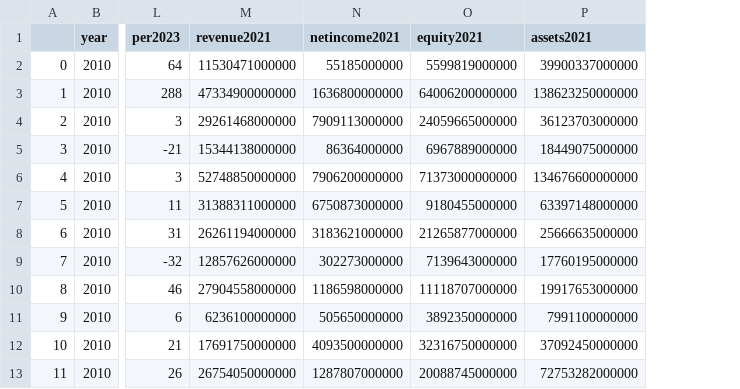
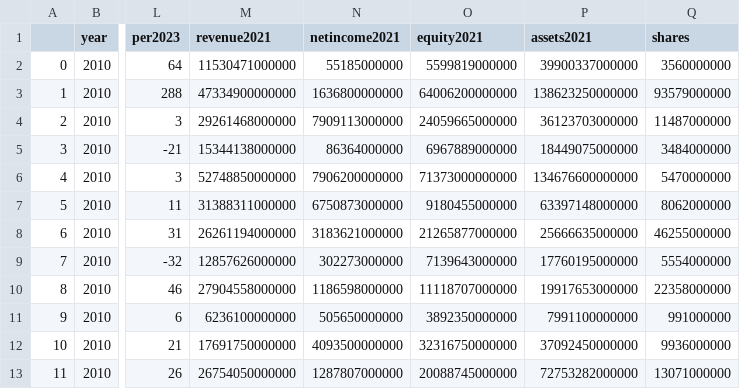
Before and after one commit to glanzkaiser/GKBoginyFreyaBank, a CSV file: csv/idxwatchlistbluechipstocks.csv, drawn as a sheet; only a part is shown, gaps mark what is left out; the diff names each change by its address in the sheet, - before the commit and + after, or states it on an @@ line.

```diff
--- a/csv/idxwatchlistbluechipstocks.csv
+++ b/csv/idxwatchlistbluechipstocks.csv
+column Q (shares), rows 2-13: 3560000000 | 93579000000 | 11487000000 | 3484000000 | 5470000000 | 8062000000 | 46255000000 | 5554000000 | 22358000000 | 991000000 | 9936000000 | 13071000000
```
Also changed, not shown: 8 other files.
